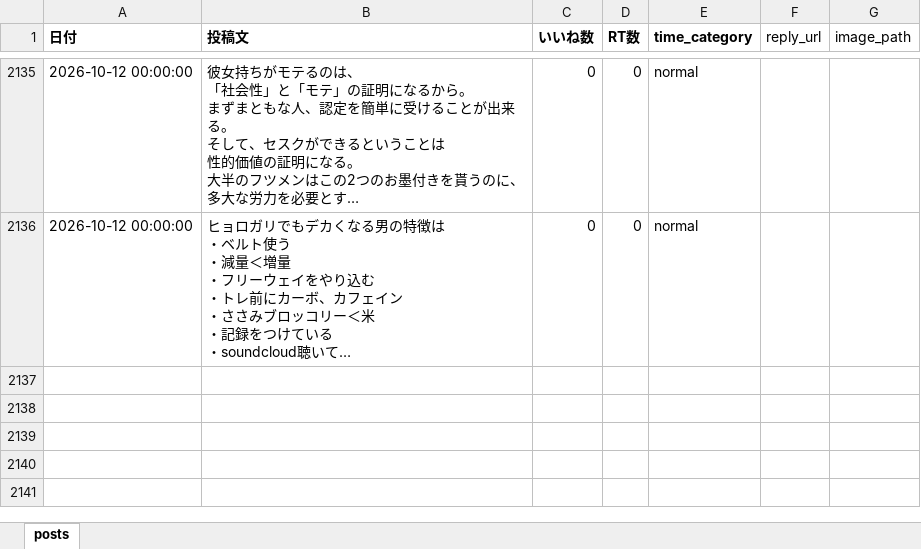
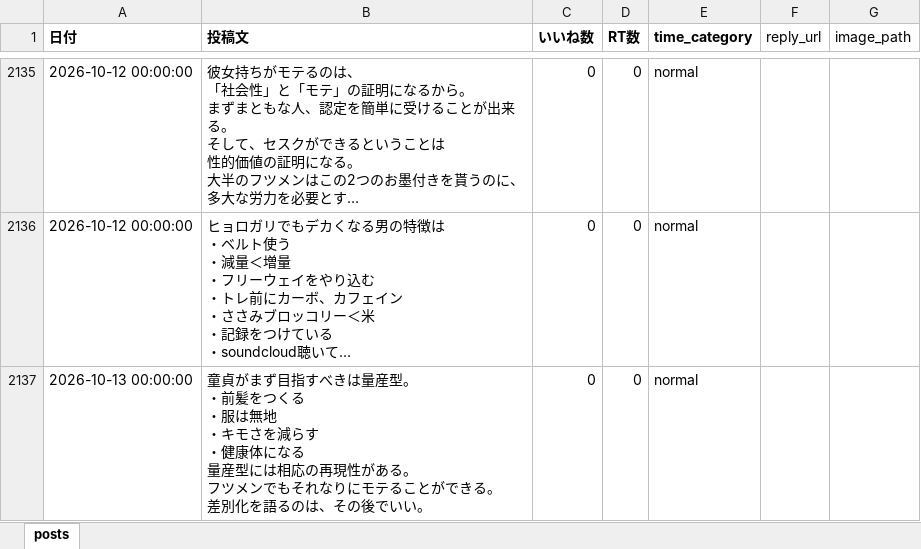
Before and after one commit to kotablog23-hub/sigma-auto-post, an Excel workbook: x_posts/posts_categorized.xlsx, sheet posts, drawn as a sheet; only a part is shown, gaps mark what is left out; long unchanged cells end in …; values as stored, in another font and other column widths than the file's, no borders; ↵ is a line break in a cell; the diff names each change by its address in the sheet, - before the commit and + after, or states it on an @@ line.

```diff
--- a/x_posts/posts_categorized.xlsx (sheet posts)
+++ b/x_posts/posts_categorized.xlsx (sheet posts)
+row 2137: 2026-10-13 00:00:00 | 童貞がまず目指すべきは量産型。 ↵ ・前髪をつくる ↵ ・服は無地 ↵ ・キモさを減らす ↵ ・健康体になる ↵ 量産型には相応の再現性がある。 ↵ フツメンでもそれなりにモテることができる。 ↵ 差別化を語るのは、その後でいい。 | 0 | 0 | normal
```
